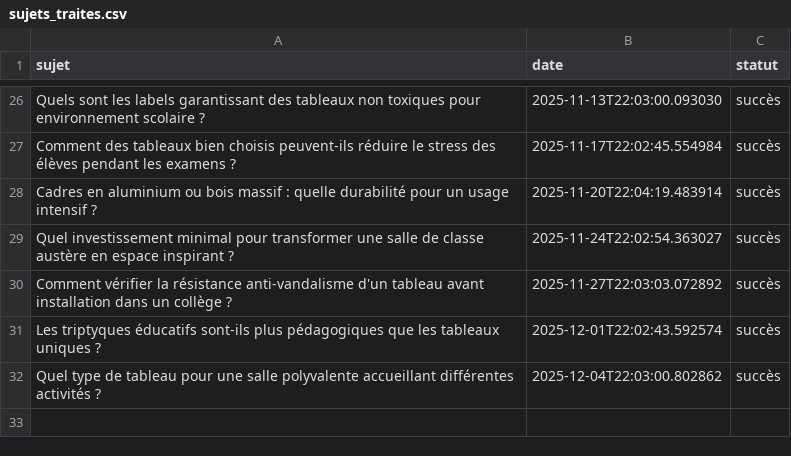
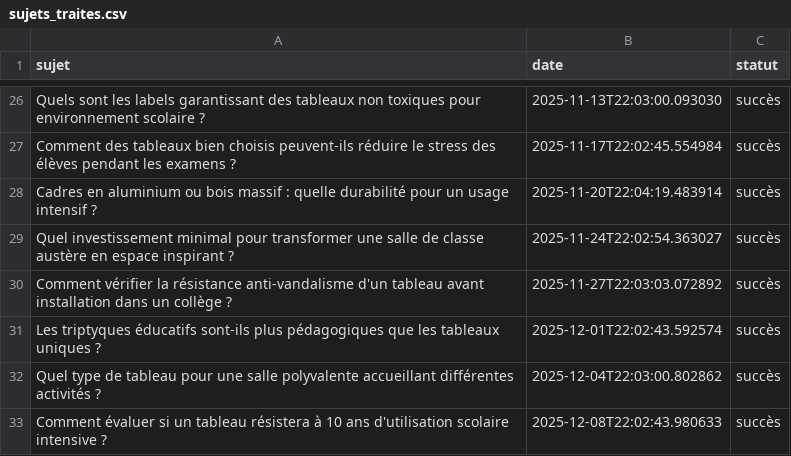
Before and after one commit to Metalosmose21/Ecole-2, a CSV file: sujets_traites.csv, drawn as a sheet; only a part is shown, gaps mark what is left out.

```diff
--- a/sujets_traites.csv
+++ b/sujets_traites.csv
@@ -32 +32,2 @@ Les triptyques éducatifs sont-ils plus pédagogiques que les tableaux uniques ?
 Quel type de tableau pour une salle polyvalente accueillant différentes activités ?,2025-12-04T22:03:00.802862,succès
+Comment évaluer si un tableau résistera à 10 ans d'utilisation scolaire intensive ?,2025-12-08T22:02:43.980633,succès
```
Also changed, not shown: sujets.csv.
